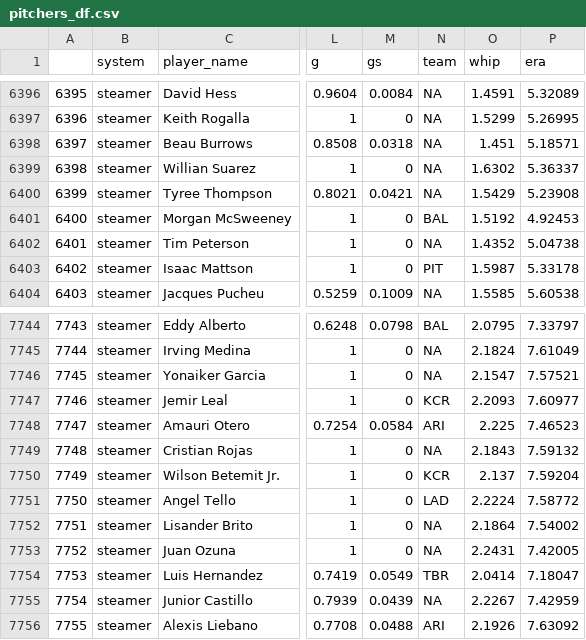
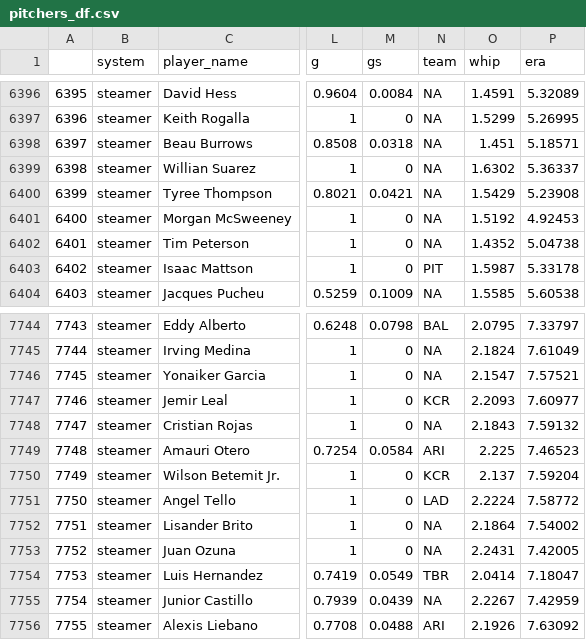
Before and after one commit to SamuelLachance/Betting, a CSV file: ottoneu/pitchers_df.csv, drawn as a sheet; only a part is shown, gaps mark what is left out; the diff covers the shown part only; the diff names each change by its address in the sheet, - before the commit and + after, or states it on an @@ line.

```diff
--- a/ottoneu/pitchers_df.csv
+++ b/ottoneu/pitchers_df.csv
@@ column A renumbered between rows 3919 and 7748 @@
-N6401 (team): BAL
+N6401 (team): NA
@@ row 7748 moved to row 7749: 7748 @@
```
Also changed, not shown: 4 moved rows and 1 edited cell elsewhere in this file, ottoneu/hitters_df.csv.
